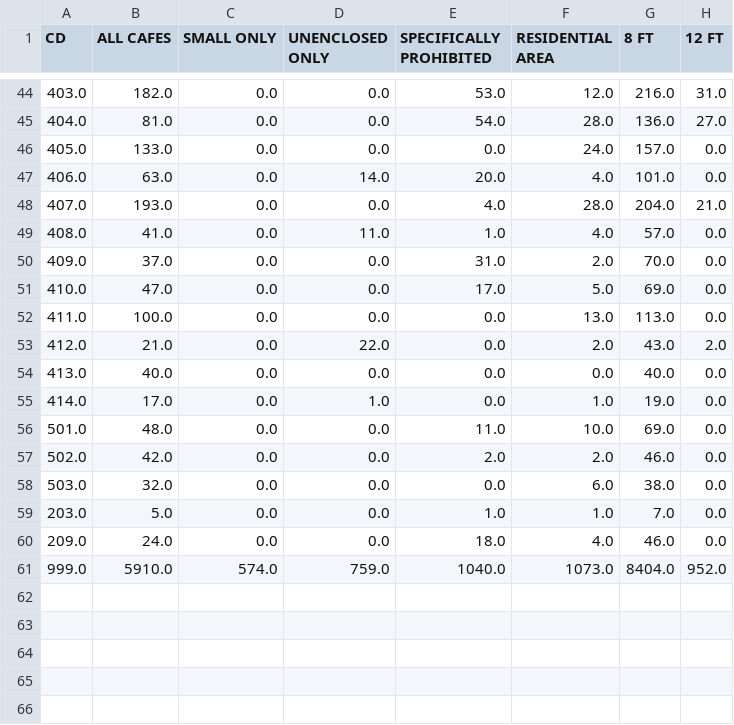
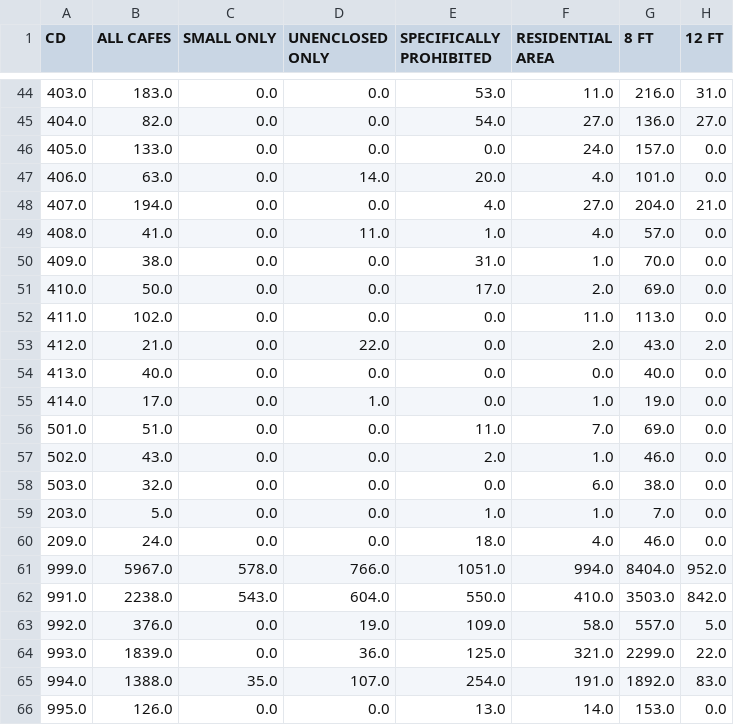
Before and after one commit to NYCPlanning/td-covid19, a CSV file: sidewalkcafe/sdwkorcafecd.csv, drawn as a sheet; only a part is shown, gaps mark what is left out; the diff covers the shown part only.

```diff
--- a/sidewalkcafe/sdwkorcafecd.csv
+++ b/sidewalkcafe/sdwkorcafecd.csv
@@ -44,10 +44,10 @@ CD,ALL CAFES,SMALL ONLY,UNENCLOSED ONLY,SPECIFICALLY PROHIBITED,RESIDENTIAL AREA
-403.0,182.0,0.0,0.0,53.0,12.0,216.0,31.0
-404.0,81.0,0.0,0.0,54.0,28.0,136.0,27.0
+403.0,183.0,0.0,0.0,53.0,11.0,216.0,31.0
+404.0,82.0,0.0,0.0,54.0,27.0,136.0,27.0
 405.0,133.0,0.0,0.0,0.0,24.0,157.0,0.0
 406.0,63.0,0.0,14.0,20.0,4.0,101.0,0.0
-407.0,193.0,0.0,0.0,4.0,28.0,204.0,21.0
+407.0,194.0,0.0,0.0,4.0,27.0,204.0,21.0
 408.0,41.0,0.0,11.0,1.0,4.0,57.0,0.0
-409.0,37.0,0.0,0.0,31.0,2.0,70.0,0.0
-410.0,47.0,0.0,0.0,17.0,5.0,69.0,0.0
-411.0,100.0,0.0,0.0,0.0,13.0,113.0,0.0
+409.0,38.0,0.0,0.0,31.0,1.0,70.0,0.0
+410.0,50.0,0.0,0.0,17.0,2.0,69.0,0.0
+411.0,102.0,0.0,0.0,0.0,11.0,113.0,0.0
 412.0,21.0,0.0,22.0,0.0,2.0,43.0,2.0
@@ -55,4 +55,4 @@ CD,ALL CAFES,SMALL ONLY,UNENCLOSED ONLY,SPECIFICALLY PROHIBITED,RESIDENTIAL AREA
 414.0,17.0,0.0,1.0,0.0,1.0,19.0,0.0
-501.0,48.0,0.0,0.0,11.0,10.0,69.0,0.0
-502.0,42.0,0.0,0.0,2.0,2.0,46.0,0.0
+501.0,51.0,0.0,0.0,11.0,7.0,69.0,0.0
+502.0,43.0,0.0,0.0,2.0,1.0,46.0,0.0
 503.0,32.0,0.0,0.0,0.0,6.0,38.0,0.0
@@ -60,2 +60,7 @@ CD,ALL CAFES,SMALL ONLY,UNENCLOSED ONLY,SPECIFICALLY PROHIBITED,RESIDENTIAL AREA
 209.0,24.0,0.0,0.0,18.0,4.0,46.0,0.0
-999.0,5910.0,574.0,759.0,1040.0,1073.0,8404.0,952.0
+999.0,5967.0,578.0,766.0,1051.0,994.0,8404.0,952.0
+991.0,2238.0,543.0,604.0,550.0,410.0,3503.0,842.0
+992.0,376.0,0.0,19.0,109.0,58.0,557.0,5.0
+993.0,1839.0,0.0,36.0,125.0,321.0,2299.0,22.0
+994.0,1388.0,35.0,107.0,254.0,191.0,1892.0,83.0
+995.0,126.0,0.0,0.0,13.0,14.0,153.0,0.0
```
Also changed, not shown: 64 edited cells elsewhere in this file, sidewalkcafe/dcacafecd.csv, sidewalkcafe/orcafecd.csv, 7 other files.
